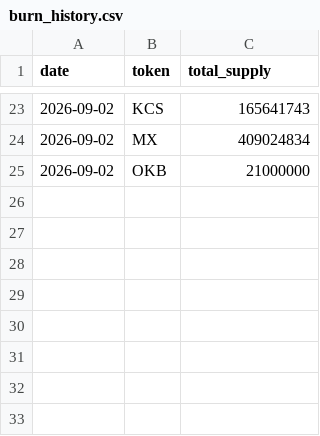
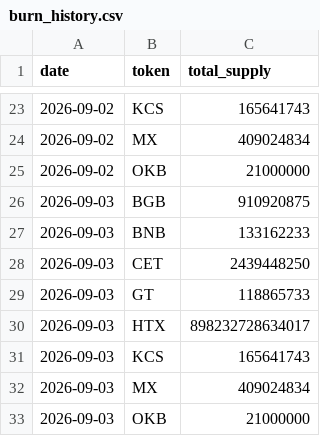
Before and after one commit to phuclt093/mexc-watcher, a CSV file: docs/data/burn_history.csv, drawn as a sheet; only a part is shown, gaps mark what is left out; the diff names each change by its address in the sheet, - before the commit and + after, or states it on an @@ line.

```diff
--- a/docs/data/burn_history.csv
+++ b/docs/data/burn_history.csv
+row 26: 2026-09-03 | BGB | 910920875
+row 27: 2026-09-03 | BNB | 133162233
+row 28: 2026-09-03 | CET | 2439448250
+row 29: 2026-09-03 | GT | 118865733
+row 30: 2026-09-03 | HTX | 898232728634017
+row 31: 2026-09-03 | KCS | 165641743
+row 32: 2026-09-03 | MX | 409024834
+row 33: 2026-09-03 | OKB | 21000000
```
Also changed, not shown: 4 other files.
